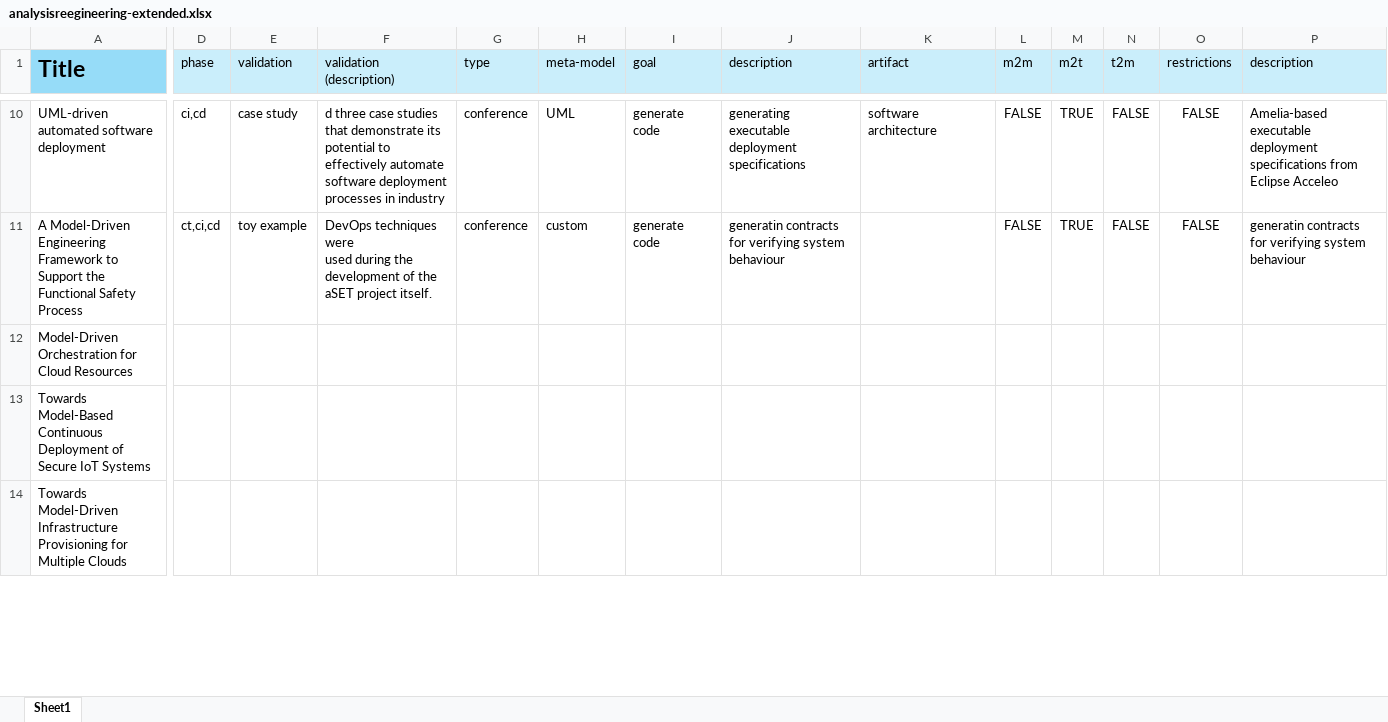
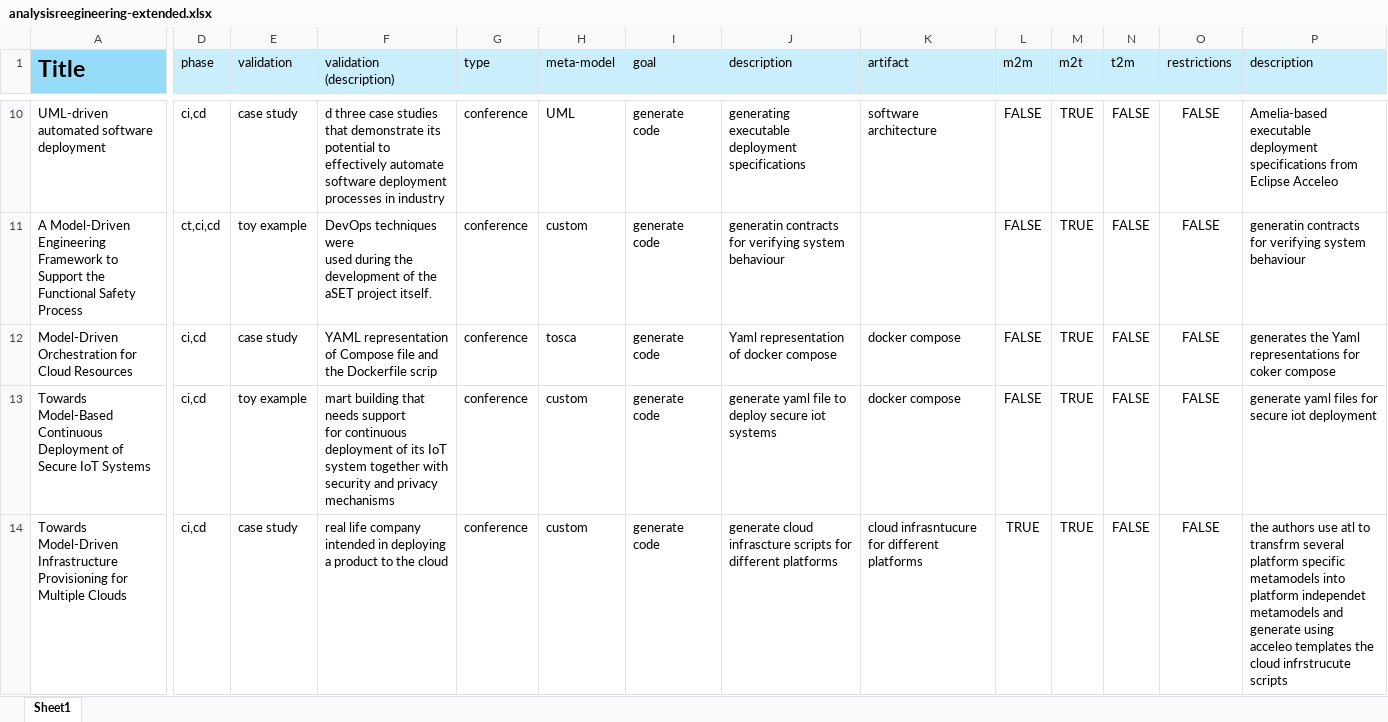
Before and after one commit to h4g0/slrdevopsmde, an Excel workbook: analysisreegineering-extended.xlsx, sheet Sheet1, drawn as a sheet; only a part is shown, gaps mark what is left out; values as stored, in another font and other column widths than the file's, no borders; ↵ is a line break in a cell; the diff covers the shown part only; the diff names each change by its address in the sheet, - before the commit and + after, or states it on an @@ line.

Commit message:
updated analisys

```diff
--- a/analysisreegineering-extended.xlsx (sheet Sheet1)
+++ b/analysisreegineering-extended.xlsx (sheet Sheet1)
-D12:D14 (phase): (empty)
+D12:D14 (phase): ci,cd
-E12 (validation): (empty)
+E12 (validation): case study
-F12 (validation (description)): (empty)
+F12 (validation (description)): YAML representation ↵ of Compose file and the Dockerfile scrip
-G12:G14 (type): (empty)
+G12:G14 (type): conference
-H12 (meta-model): (empty)
+H12 (meta-model): tosca
-I12:I14 (goal): (empty)
+I12:I14 (goal): generate code
-J12 (description): (empty)
+J12 (description): Yaml representation of docker compose
-K12:K13 (artifact): (empty)
+K12:K13 (artifact): docker compose
-L12:L13 (m2m): (empty)
+L12:L13 (m2m): FALSE
-M12:M14 (m2t): (empty)
+M12:M14 (m2t): TRUE
-N12:N14 (t2m): (empty)
+N12:N14 (t2m): FALSE
-O12:O14 (restrictions): (empty)
+O12:O14 (restrictions): FALSE
-P12 (description): (empty)
+P12 (description): generates the Yaml representations for coker compose
-E13 (validation): (empty)
+E13 (validation): toy example
-F13 (validation (description)): (empty)
+F13 (validation (description)): mart building that needs support ↵ for continuous deployment of its IoT system together with ↵ security and privacy mechanisms
-H13:H14 (meta-model): (empty)
+H13:H14 (meta-model): custom
-J13 (description): (empty)
+J13 (description): generate yaml file to deploy secure iot systems
-P13 (description): (empty)
+P13 (description): generate yaml files for secure iot deployment
-E14 (validation): (empty)
+E14 (validation): case study
-F14 (validation (description)): (empty)
+F14 (validation (description)): real life company intended in deploying a product to the cloud
-J14 (description): (empty)
+J14 (description): generate cloud infrascture scripts for different platforms
-K14 (artifact): (empty)
+K14 (artifact): cloud infrasntucure for different platforms
-L14 (m2m): (empty)
+L14 (m2m): TRUE
-P14 (description): (empty)
+P14 (description): the authors use atl to transfrm several platform specific metamodels into platform independet metamodels and generate using acceleo templates the cloud infrstrucute scripts
```
Also changed, not shown: 1 hidden or unhidden row, 200 edited cells and cell formats elsewhere in this sheet.
